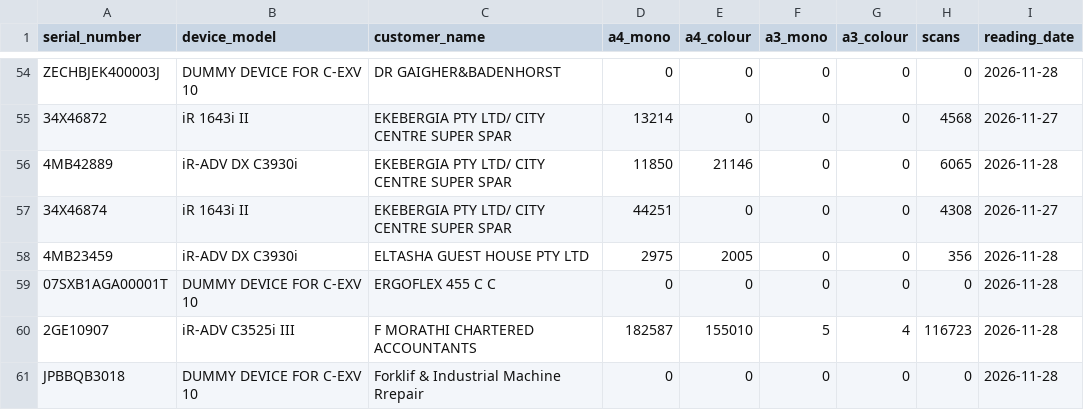
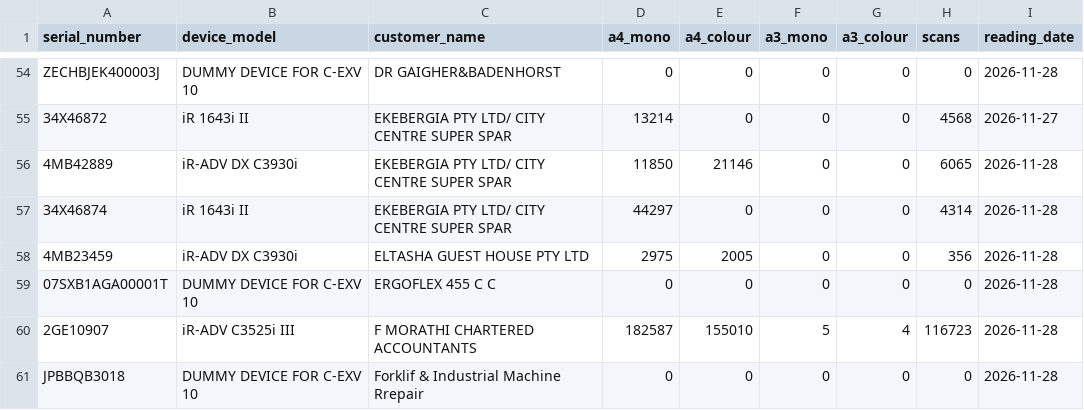
Before and after one commit to cipolokwane/copier-data-fetcher, a CSV file: data/meters.csv, drawn as a sheet; only a part is shown, gaps mark what is left out.

Commit message:
auto: meters 2026-11-28 (232 devices)

```diff
--- a/data/meters.csv
+++ b/data/meters.csv
@@ -56,3 +56,3 @@ ZECHBJEK400003J,DUMMY DEVICE FOR C-EXV 10,DR GAIGHER&BADENHORST,0,0,0,0,0,2026-1
 4MB42889,iR-ADV DX C3930i,EKEBERGIA PTY LTD/ CITY CENTRE SUPER SPAR,11850,21146,0,0,6065,2026-11-28
-34X46874,iR 1643i II,EKEBERGIA PTY LTD/ CITY CENTRE SUPER SPAR,44251,0,0,0,4308,2026-11-27
+34X46874,iR 1643i II,EKEBERGIA PTY LTD/ CITY CENTRE SUPER SPAR,44297,0,0,0,4314,2026-11-28
 4MB23459,iR-ADV DX C3930i,ELTASHA GUEST HOUSE PTY LTD,2975,2005,0,0,356,2026-11-28
```
